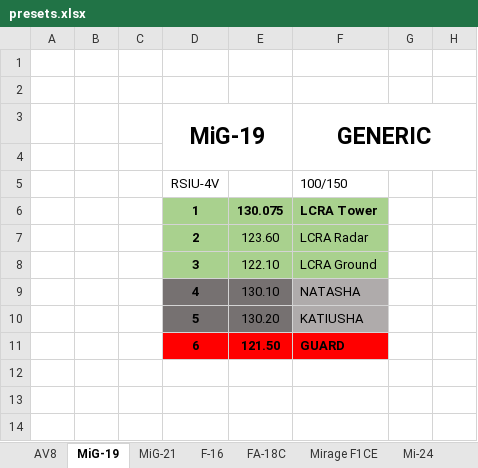
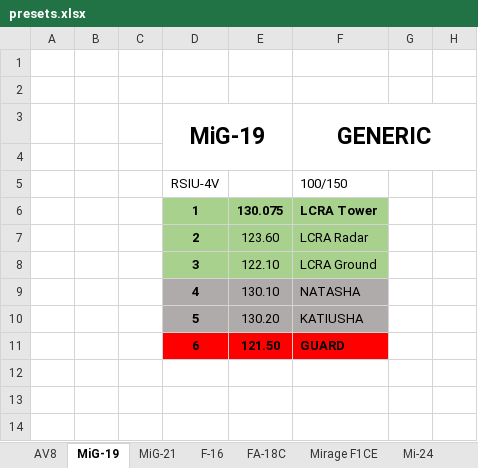
Before and after one commit to yautay/DCS, an Excel workbook: DCS_Missions/DCS_Maps/Syria/Base/Kneeboards/presets.xlsx, sheet MiG-19, drawn as a sheet; only a part is shown; values as stored, in another font and other column widths than the file's, no borders; conditional formats not drawn; the diff names each change by its address in the sheet, - before the commit and + after, or states it on an @@ line.

```diff
--- a/DCS_Missions/DCS_Maps/Syria/Base/Kneeboards/presets.xlsx (sheet MiG-19)
+++ b/DCS_Missions/DCS_Maps/Syria/Base/Kneeboards/presets.xlsx (sheet MiG-19)
-D9:E10 fill: #767171
+D9:E10 fill: #AFABAB
```
Also changed, not shown: DCS_Missions/DCS_Maps/Syria/Scripted_Range/Kneeboards/presets.xlsx, 19 other files.
